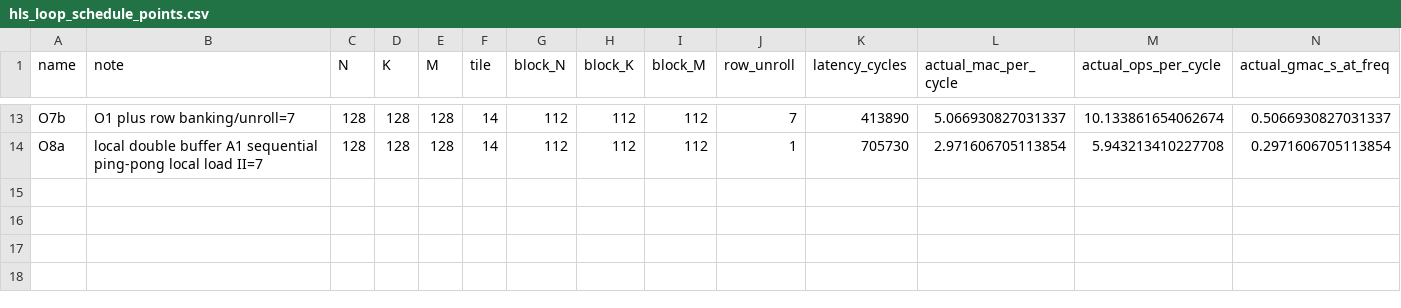
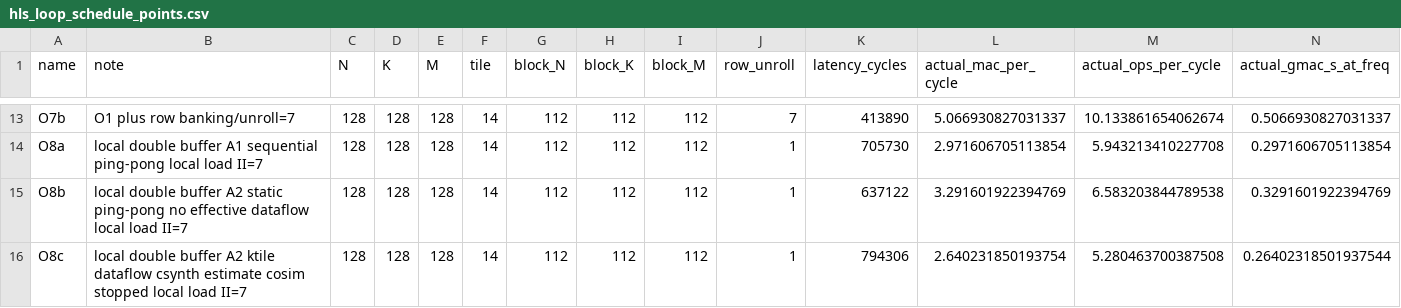
Before and after one commit to gao-ziyang/fpga_gemm_instruction_accelerator, a CSV file: reports/hls_loop_schedule_points.csv, drawn as a sheet; only a part is shown, gaps mark what is left out; rows hold the shown columns only; the diff names each change by its address in the sheet, - before the commit and + after, or states it on an @@ line.

```diff
--- a/reports/hls_loop_schedule_points.csv
+++ b/reports/hls_loop_schedule_points.csv
+row 15: O8b | local double buffer A2 static ping-pong no effective dataflow local load II=7 | 128 | 128 | 128 | 14 | 112 | 112 | 112 | 1 | 637122 | 3.291601922394769 | 6.583203844789538 | 0.3291601922394769
+row 16: O8c | local double buffer A2 ktile dataflow csynth estimate cosim stopped local load II=7 | 128 | 128 | 128 | 14 | 112 | 112 | 112 | 1 | 794306 | 2.640231850193754 | 5.280463700387508 | 0.26402318501937544
```
Also changed, not shown: python/analysis/roofline_experiments.csv, reports/combined_roofline_points.csv, 10 other files.
